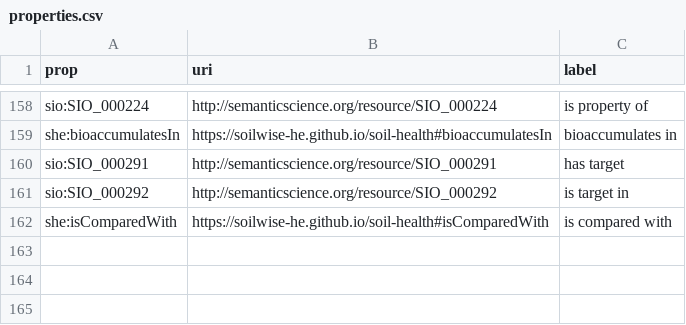
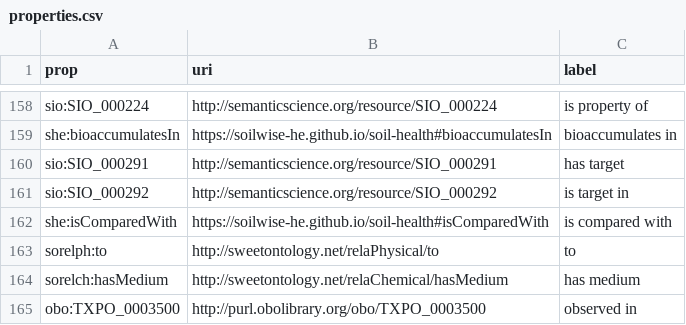
Before and after one commit to soilwise-he/soil-health-knowledge-graph, a CSV file: in_ontovocabs/properties.csv, drawn as a sheet; only a part is shown, gaps mark what is left out.

Commit message:
On branch main 	modified:   benchmarks/text_RDF_gs.json 	modified:   in_ontovocabs/prop_mapping.csv 	modified:   in_ontovocabs/properties.csv 	modified:   text2KG.ipynb

```diff
--- a/in_ontovocabs/properties.csv
+++ b/in_ontovocabs/properties.csv
@@ -162 +162,4 @@ sio:SIO_000292,http://semanticscience.org/resource/SIO_000292,is target in
 she:isComparedWith,https://soilwise-he.github.io/soil-health#isComparedWith,is compared with
+sorelph:to,http://sweetontology.net/relaPhysical/to,to
+sorelch:hasMedium,http://sweetontology.net/relaChemical/hasMedium,has medium
+obo:TXPO_0003500,http://purl.obolibrary.org/obo/TXPO_0003500,observed in
```
Also changed, not shown: in_ontovocabs/prop_mapping.csv, 2 other files.
